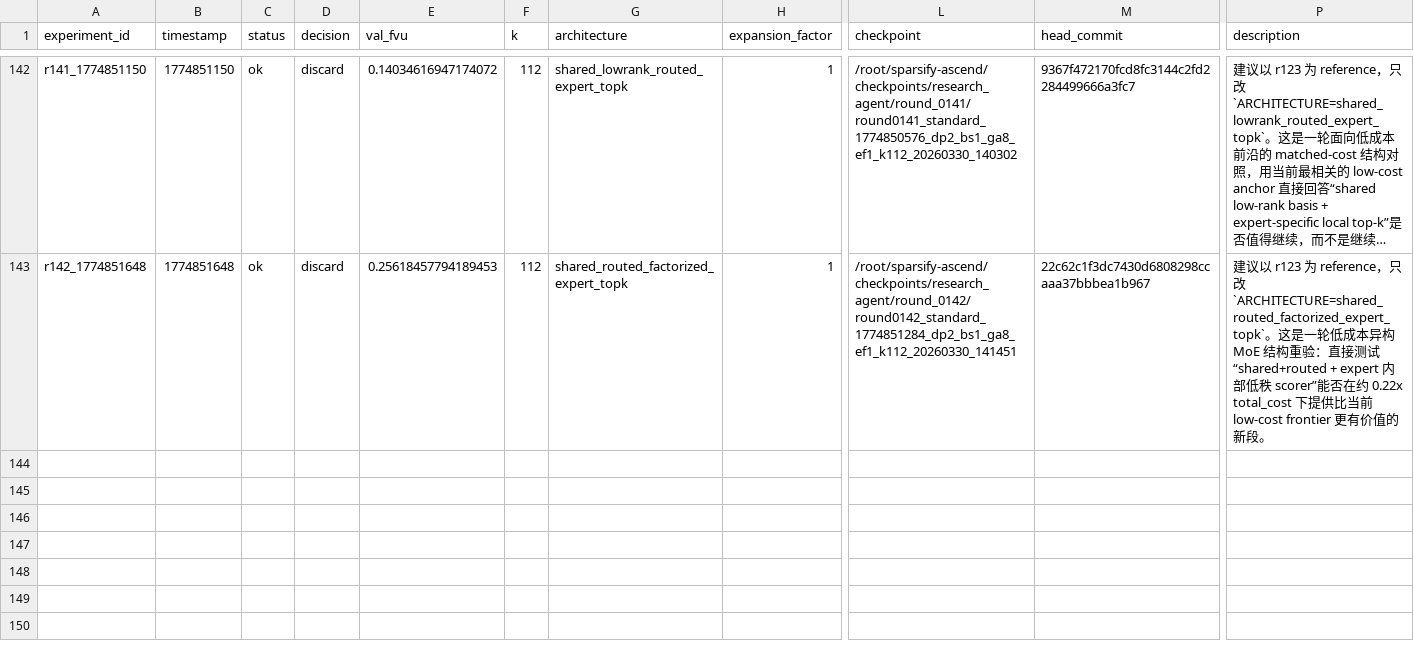
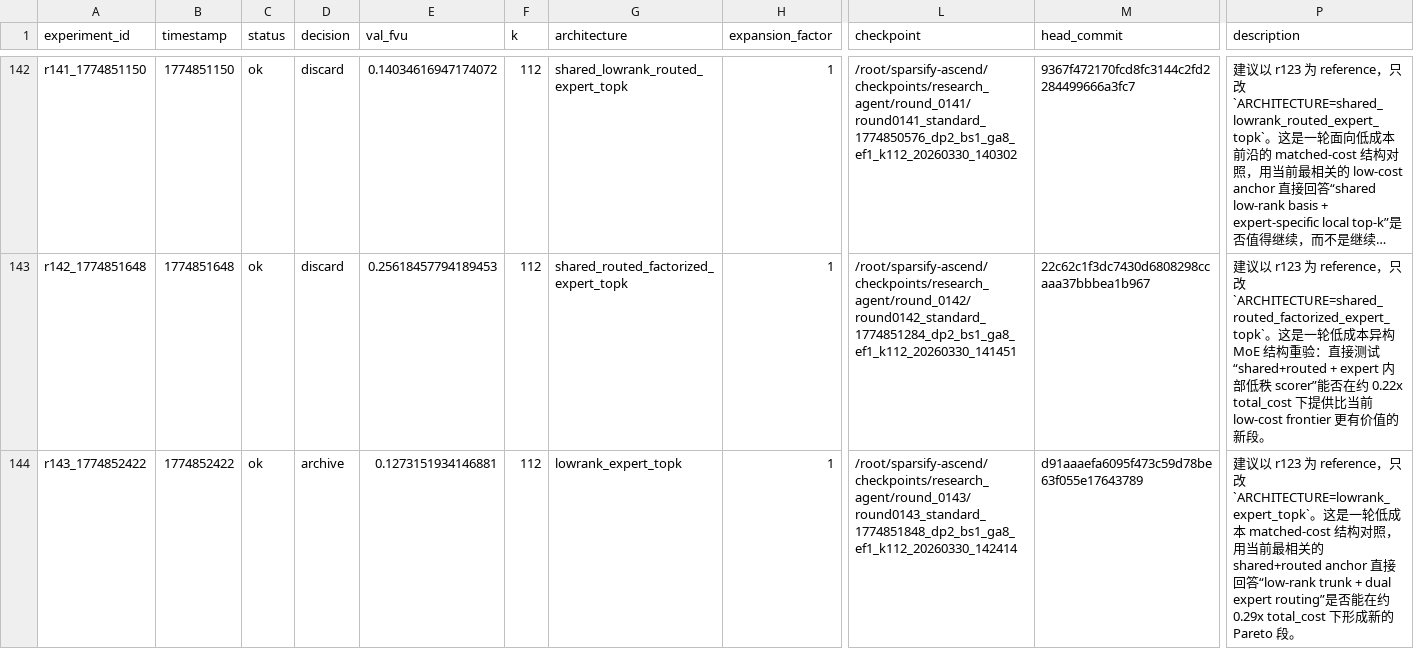
Before and after one commit to duanzhaol/sparsify, a TSV file: research/history/results.tsv, drawn as a sheet; only a part is shown, gaps mark what is left out; long unchanged cells end in …; rows hold the shown columns only; the diff names each change by its address in the sheet, - before the commit and + after, or states it on an @@ line.

Commit message:
experiment: round 0143 standard lowrank_expert_topk archive

```diff
--- a/research/history/results.tsv
+++ b/research/history/results.tsv
+row 144: r143_1774852422 | 1774852422 | ok | archive | 0.1273151934146881 | 112 | lowrank_expert_topk | 1 | /root/sparsify-ascend/checkpoints/research_agent/round_0143/round0143_standard_1774851848_dp2_bs1_ga8_ef1_k112_20260330_142414 | d91aaaefa6095f473c59d78be63f055e17643789 | 建议以 r123 为 reference，只改 `ARCHITECTURE=lowrank_expert_topk`。这是一轮低成本 matched-cost 结构对照，用当前最相关的 shared+routed anchor 直接回答“low-rank trunk + dual expert routing”是否能在约 0.29x total_cost 下形成新的 Pareto 段。
```
Also changed, not shown: 8 other files.
